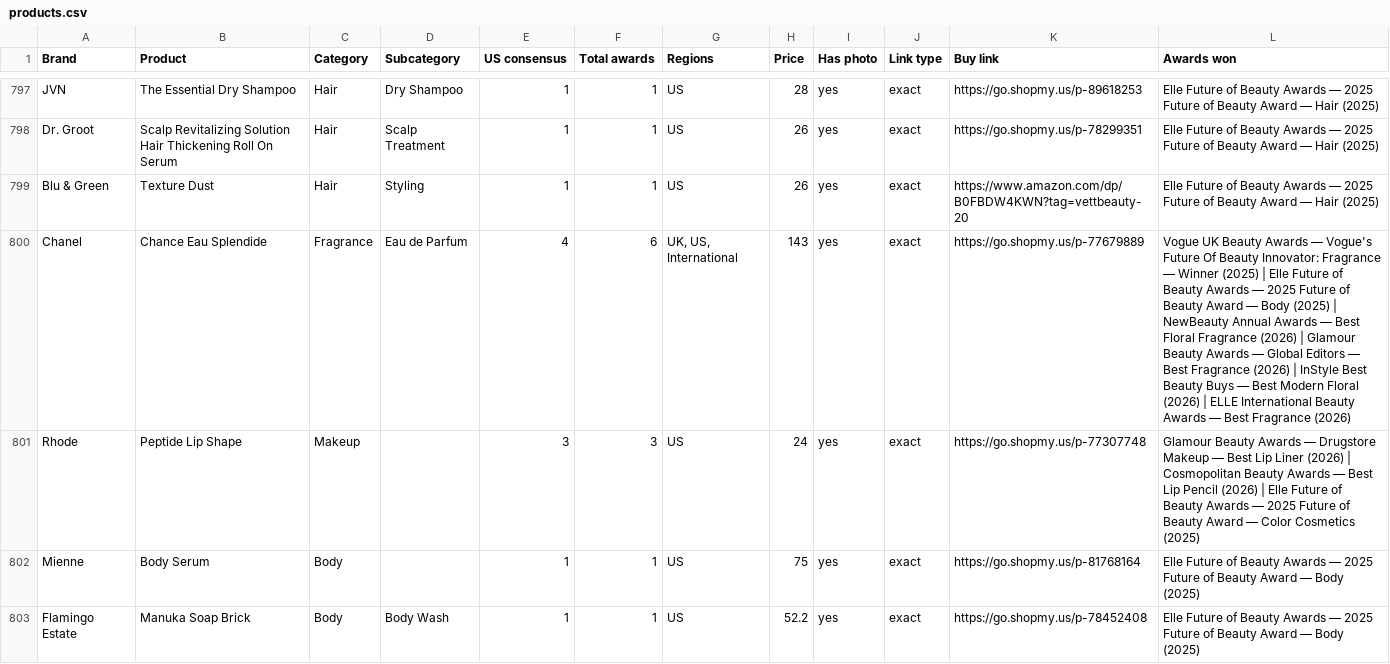
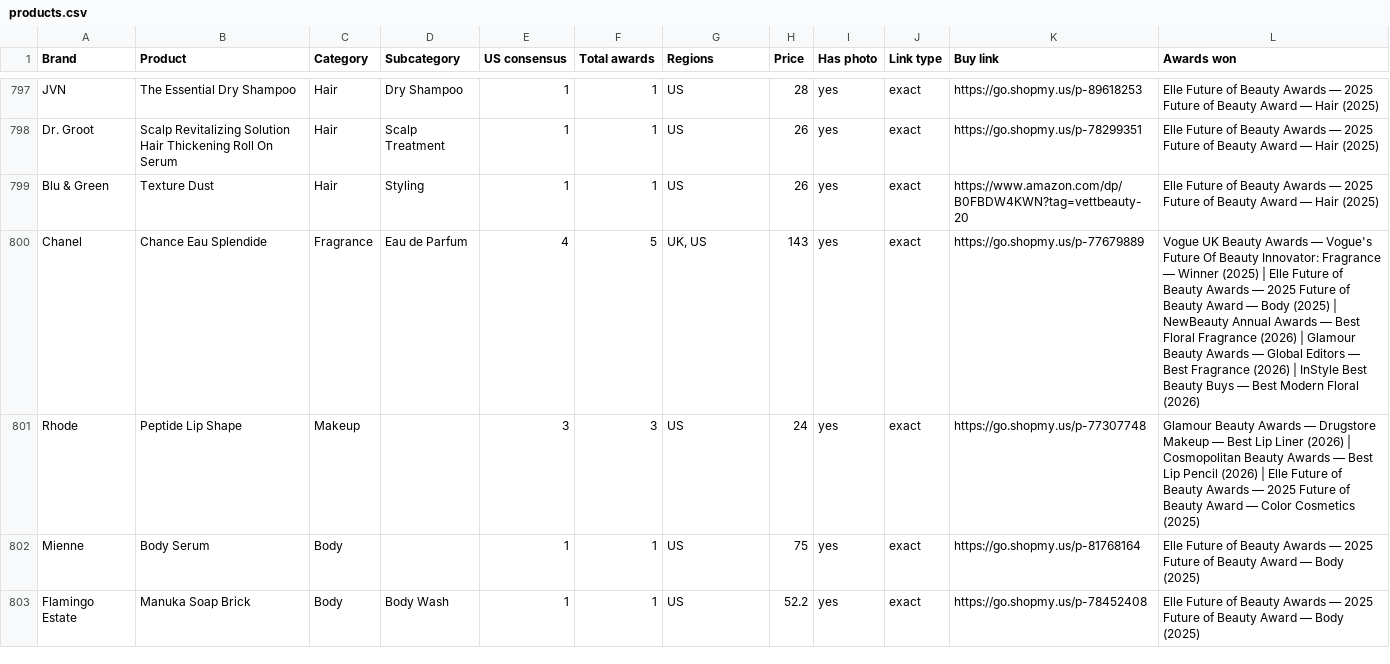
Before and after one commit to vettbty/vettbeauty-scaffold, a CSV file: products.csv, drawn as a sheet; only a part is shown, gaps mark what is left out; the diff covers the shown part only.

```diff
--- a/products.csv
+++ b/products.csv
@@ -799,3 +799,3 @@ Dr. Groot,Scalp Revitalizing Solution Hair Thickening Roll On Serum,Hair,Scalp T
 Blu & Green,Texture Dust,Hair,Styling,1,1,US,26,yes,exact,https://www.amazon.com/dp/B0FBDW4KWN?tag=vettbeauty-20,Elle Future of Beauty Awards — 2025 Future of Beauty Award — Hair (2025)
-Chanel,Chance Eau Splendide,Fragrance,Eau de Parfum,4,6,"UK, US, International",143,yes,exact,https://go.shopmy.us/p-77679889,Vogue UK Beauty Awards — Vogue's Future Of Beauty Innovator: Fragrance — Winner (2025)  |  Elle Future of Beauty Awards — 2025 Future of Beauty Award — Body (2025)  |  NewBeauty Annual Awards — Best Floral Fragrance (2026)  |  Glamour Beauty Awards — Global Editors — Best Fragrance (2026)  |  InStyle Best Beauty Buys — Best Modern Floral (2026)  |  ELLE International Beauty Awards — Best Fragrance (2026)
+Chanel,Chance Eau Splendide,Fragrance,Eau de Parfum,4,5,"UK, US",143,yes,exact,https://go.shopmy.us/p-77679889,Vogue UK Beauty Awards — Vogue's Future Of Beauty Innovator: Fragrance — Winner (2025)  |  Elle Future of Beauty Awards — 2025 Future of Beauty Award — Body (2025)  |  NewBeauty Annual Awards — Best Floral Fragrance (2026)  |  Glamour Beauty Awards — Global Editors — Best Fragrance (2026)  |  InStyle Best Beauty Buys — Best Modern Floral (2026)
 Rhode,Peptide Lip Shape,Makeup,,3,3,US,24,yes,exact,https://go.shopmy.us/p-77307748,Glamour Beauty Awards — Drugstore Makeup — Best Lip Liner (2026)  |  Cosmopolitan Beauty Awards — Best Lip Pencil (2026)  |  Elle Future of Beauty Awards — 2025 Future of Beauty Award — Color Cosmetics (2025)
```
Also changed, not shown: 14 removed rows and 15 edited cells elsewhere in this file, 2 other files.
